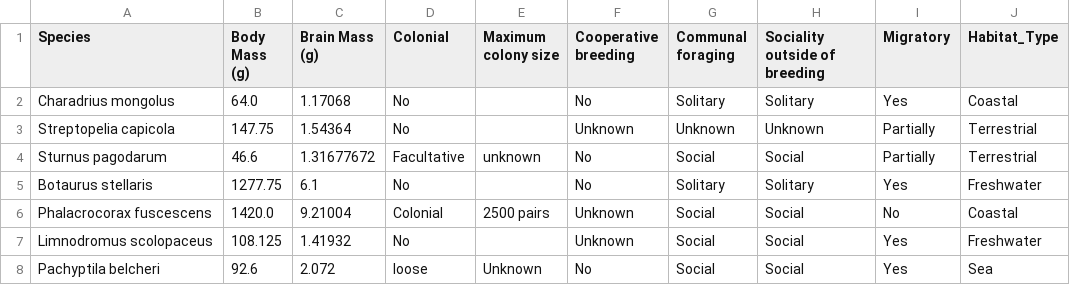
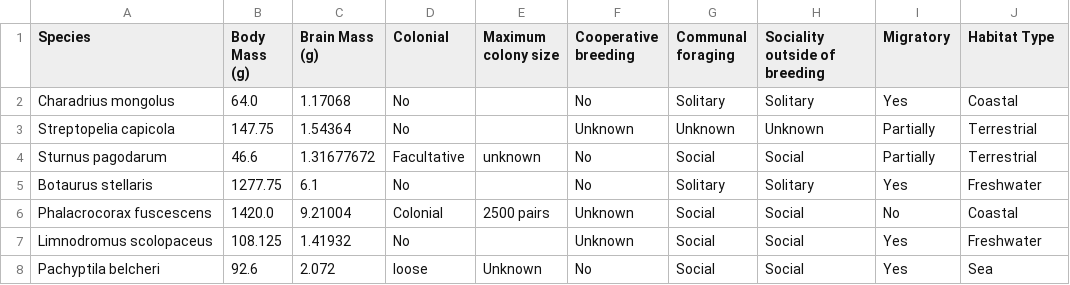
Before and after one commit to harpak-lab/trAIt, a CSV file: sample_data/bird_answer_key_new.csv, drawn as a sheet; only a part is shown.

```diff
--- a/sample_data/bird_answer_key_new.csv
+++ b/sample_data/bird_answer_key_new.csv
@@ -1,2 +1,2 @@
-Species,Body Mass (g),Brain Mass (g),Colonial,Maximum colony size,Cooperative breeding,Communal foraging,Sociality outside of breeding,Migratory,Habitat_Type
+Species,Body Mass (g),Brain Mass (g),Colonial,Maximum colony size,Cooperative breeding,Communal foraging,Sociality outside of breeding,Migratory,Habitat Type
 Charadrius mongolus,64.0,1.17068,No,,No,Solitary,Solitary,Yes,Coastal
```
Also changed, not shown: 13 other files.
